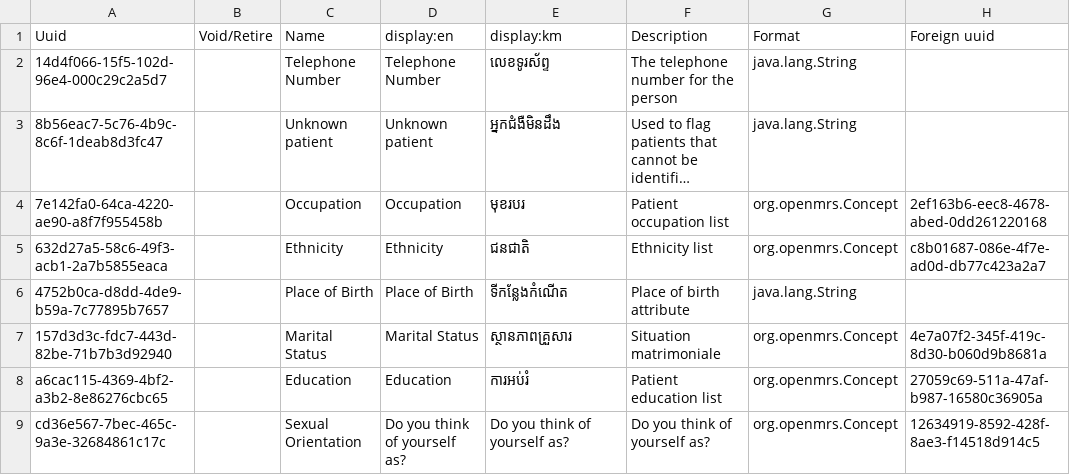
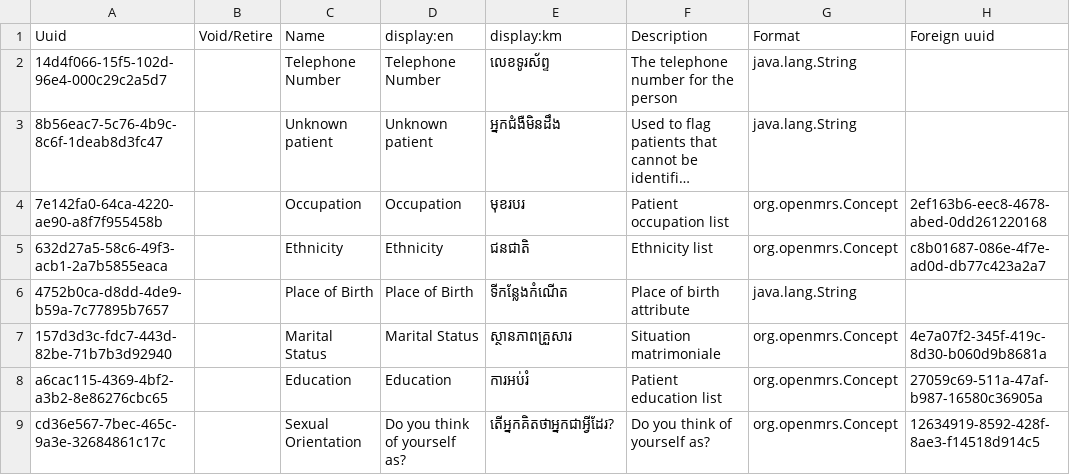
Before and after one commit to mekomsolutions/ozone-distro-cambodia, a CSV file: configs/openmrs_config/personattributetypes/personattributetypes.csv, drawn as a sheet; only a part is shown; long unchanged cells end in …; the diff names each change by its address in the sheet, - before the commit and + after, or states it on an @@ line.

```diff
--- a/configs/openmrs_config/personattributetypes/personattributetypes.csv
+++ b/configs/openmrs_config/personattributetypes/personattributetypes.csv
-E9: Do you think of yourself as?
+E9: តើអ្នកគិតថាអ្នកជាអ្វីដែរ?
```
Also changed, not shown: configs/openmrs_config/concepts/sexual_orientation.csv.
